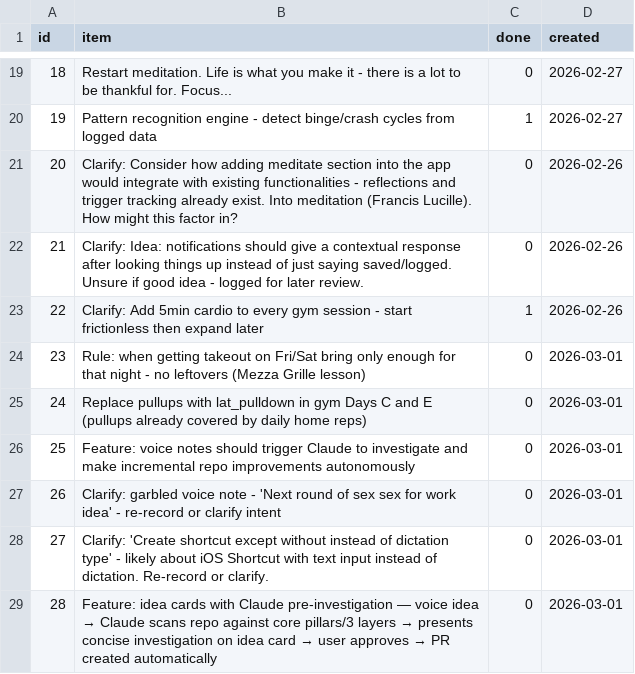
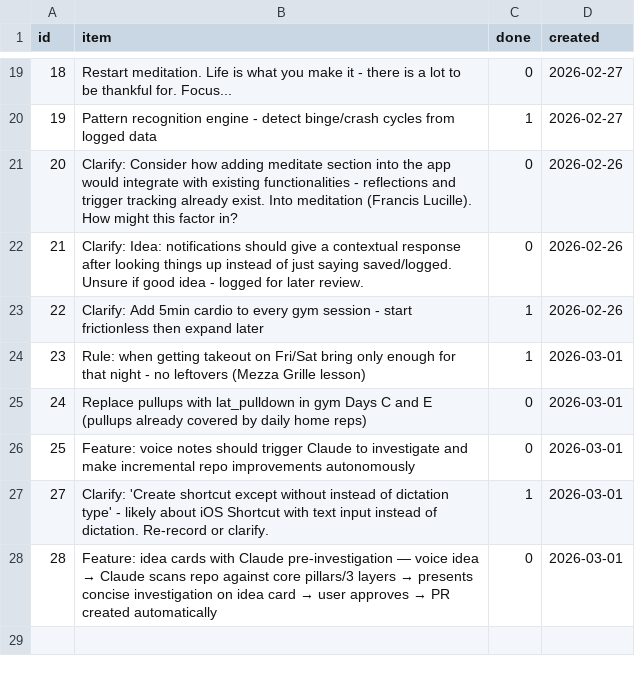
Before and after one commit to aashrayap/progress-tracker, a CSV file: todos.csv, drawn as a sheet; only a part is shown, gaps mark what is left out; removed rows and columns are numbered as before the commit, all else as after; the diff names each change by its address in the sheet, - before the commit and + after, or states it on an @@ line.

```diff
--- a/todos.csv
+++ b/todos.csv
-C24 (done): 0
+C24 (done): 1
-row 27: 26 | Clarify: garbled voice note - 'Next round of sex sex for work idea' - re-record or clarify intent | 0 | 2026-03-01
-C27 (done): 0
+C27 (done): 1
```
Also changed, not shown: 5 other files.
